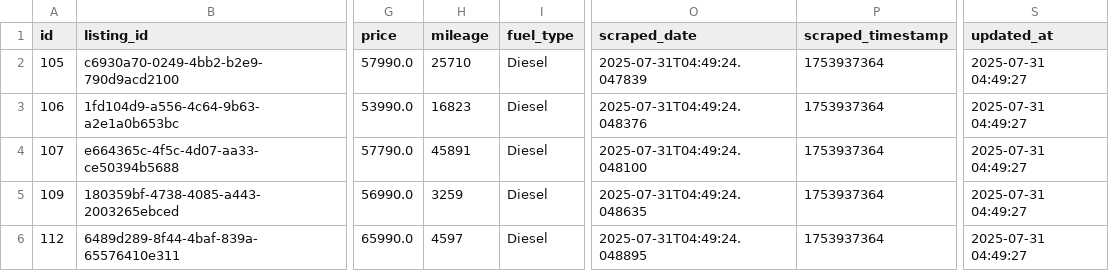
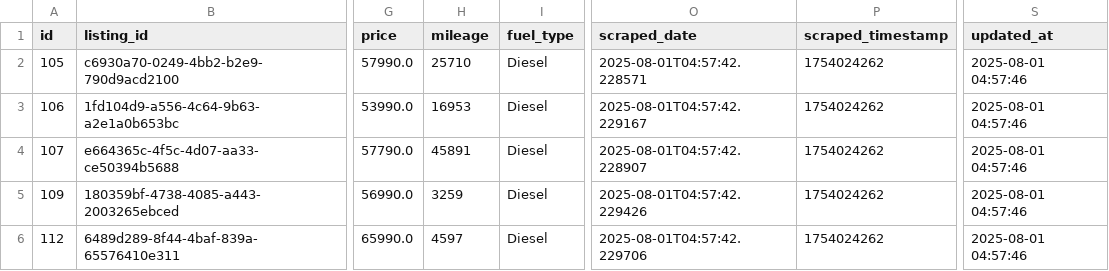
Before and after one commit to masterries/AutoAnalyse, a CSV file: scrapper/data/mercedes-benz_c-220_listings.csv, drawn as a sheet; only a part is shown, gaps mark what is left out; the diff covers the shown part only; the diff names each change by its address in the sheet, - before the commit and + after, or states it on an @@ line.

```diff
--- a/scrapper/data/mercedes-benz_c-220_listings.csv
+++ b/scrapper/data/mercedes-benz_c-220_listings.csv
-O2 (scraped_date): 2025-07-31T04:49:24.047839
+O2 (scraped_date): 2025-08-01T04:57:42.228571
-P2:P6 (scraped_timestamp): 1753937364
+P2:P6 (scraped_timestamp): 1754024262
-S2:S6 (updated_at): 2025-07-31 04:49:27
+S2:S6 (updated_at): 2025-08-01 04:57:46
-H3 (mileage): 16823
+H3 (mileage): 16953
-O3 (scraped_date): 2025-07-31T04:49:24.048376
+O3 (scraped_date): 2025-08-01T04:57:42.229167
-O4 (scraped_date): 2025-07-31T04:49:24.048100
+O4 (scraped_date): 2025-08-01T04:57:42.228907
-O5 (scraped_date): 2025-07-31T04:49:24.048635
+O5 (scraped_date): 2025-08-01T04:57:42.229426
-O6 (scraped_date): 2025-07-31T04:49:24.048895
+O6 (scraped_date): 2025-08-01T04:57:42.229706
```
Also changed, not shown: 2 added rows, 3 removed rows and 61 edited cells elsewhere in this file, scrapper/data/audi_a1_listings.csv, scrapper/data/audi_a3_listings.csv, 44 other files.
